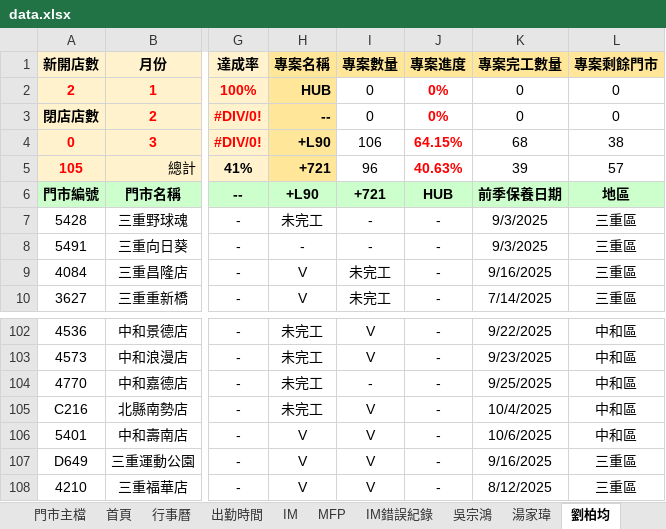
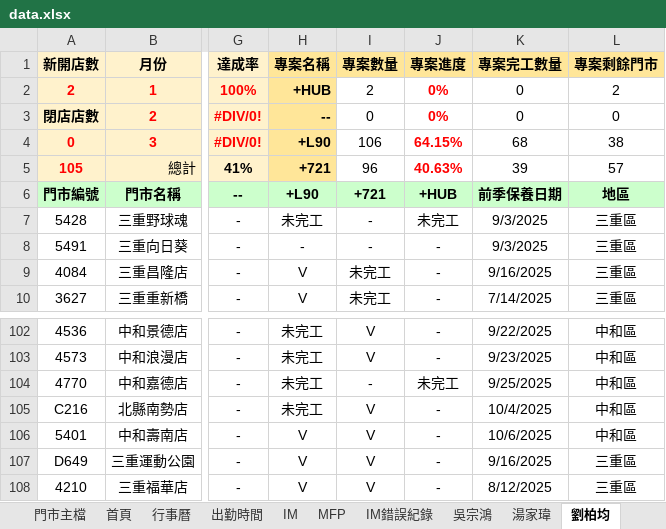
Before and after one commit to Yang-0419-di/FW_2, an Excel workbook: data.xlsx, sheet 劉柏均, drawn as a sheet; only a part is shown, gaps mark what is left out; values as stored, in another font and other column widths than the file's, no borders; conditional formats not drawn; the diff names each change by its address in the sheet, - before the commit and + after, or states it on an @@ line.

```diff
--- a/data.xlsx (sheet 劉柏均)
+++ b/data.xlsx (sheet 劉柏均)
-H2: HUB
+H2: +HUB
-I2: 0
+I2: 2
-L2: 0
+L2: 2
-J6: HUB
+J6: +HUB
-J7: -
+J7: 未完工
-J104: -
+J104: 未完工
```
Also changed, not shown: sheet 首頁, sheet 湯家瑋, sheet 狄澤洋, sheet 吳宗鴻, charts or pictures, MFP/MFP.xlsx, 1 other file.
